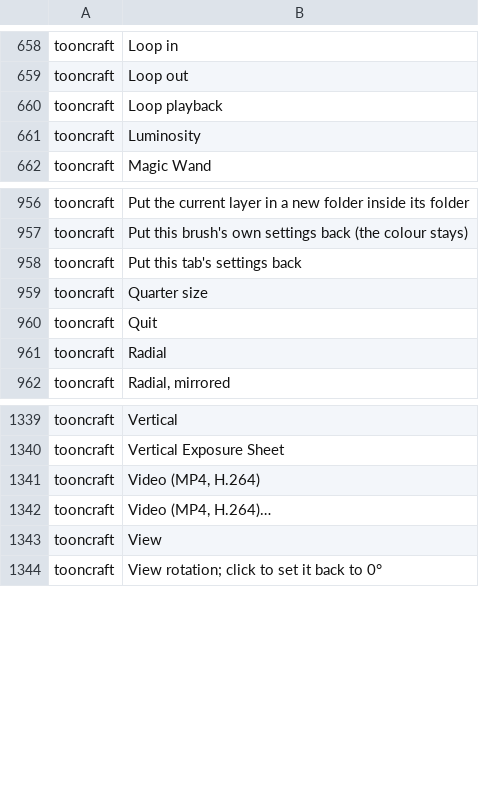
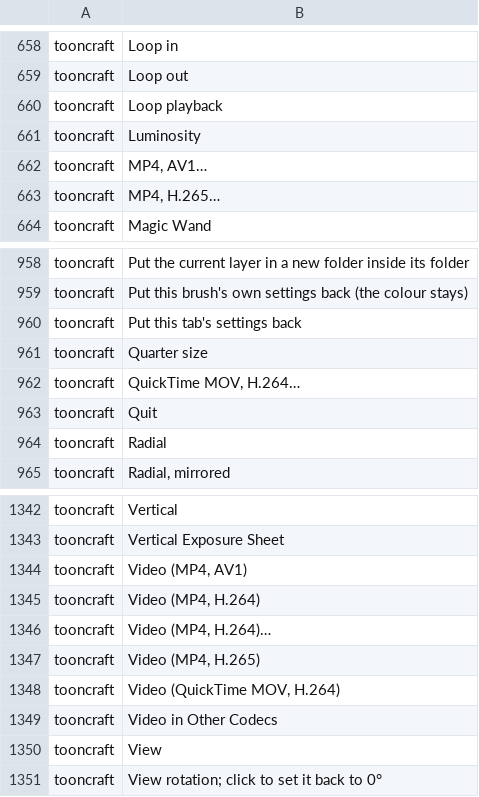
Before and after one commit to XmYx/tooncraft, a TSV file: locales/tooncraft.tsv, drawn as a sheet; only a part is shown, gaps mark what is left out; the diff names each change by its address in the sheet, - before the commit and + after, or states it on an @@ line.

```diff
--- a/locales/tooncraft.tsv
+++ b/locales/tooncraft.tsv
+row 662: tooncraft | MP4, AV1…
+row 663: tooncraft | MP4, H.265…
+row 962: tooncraft | QuickTime MOV, H.264…
+row 1344: tooncraft | Video (MP4, AV1)
+row 1347: tooncraft | Video (MP4, H.265)
+row 1348: tooncraft | Video (QuickTime MOV, H.264)
+row 1349: tooncraft | Video in Other Codecs
```
Also changed, not shown: 10 other files.
